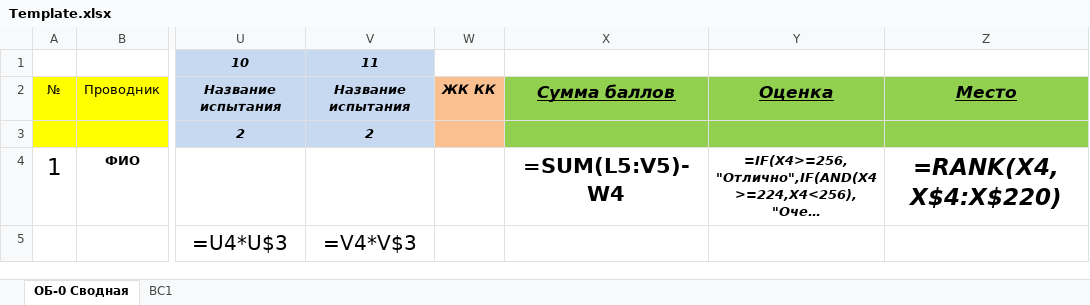
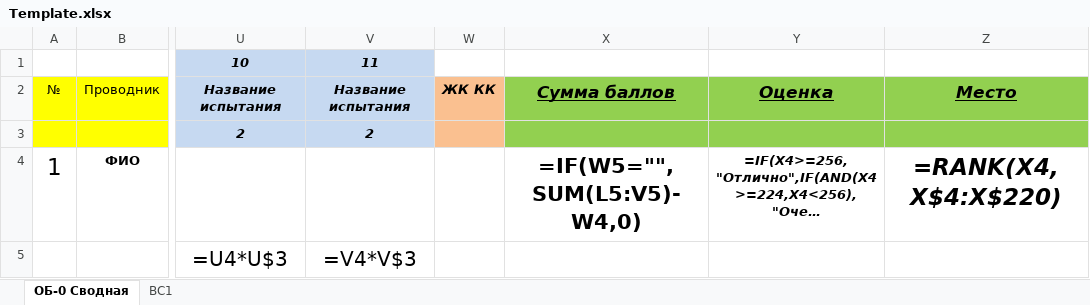
Before and after one commit to mihvotak/ObedienceX, an Excel workbook: ObedienceMobile/ObedienceMobile/Res/Template.xlsx, sheet ОБ-0 Сводная, drawn as a sheet; only a part is shown, gaps mark what is left out; long unchanged cells end in …; values as stored, in another font and other column widths than the file's, no borders; formulas are shown in place of their values; the diff names each change by its address in the sheet, - before the commit and + after, or states it on an @@ line.

```diff
--- a/ObedienceMobile/ObedienceMobile/Res/Template.xlsx (sheet ОБ-0 Сводная)
+++ b/ObedienceMobile/ObedienceMobile/Res/Template.xlsx (sheet ОБ-0 Сводная)
-X4: =SUM(L5:V5)-W4
+X4: =IF(W5="",SUM(L5:V5)-W4,0)
```
Also changed, not shown: 4 other files.
